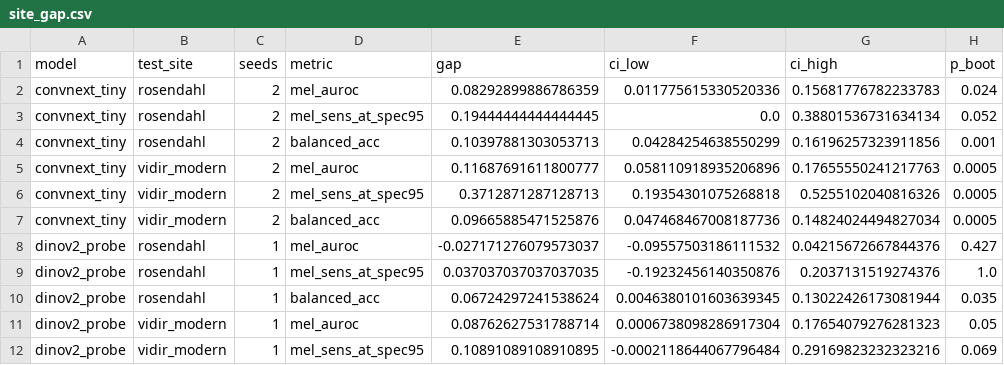
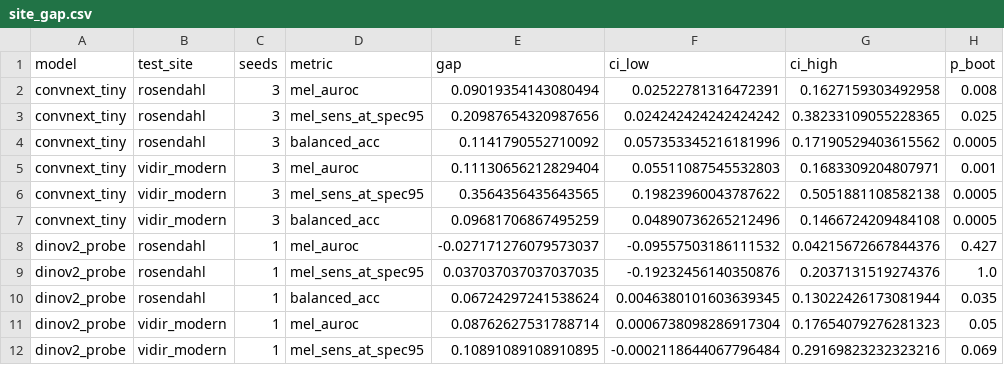
Before and after one commit to PlabonKumarsaha/Skin-Lesion-Image, a CSV file: results/site_gap.csv, drawn as a sheet; only a part is shown; the diff covers the shown part only.

```diff
--- a/results/site_gap.csv
+++ b/results/site_gap.csv
@@ -1,8 +1,8 @@
 model,test_site,seeds,metric,gap,ci_low,ci_high,p_boot
-convnext_tiny,rosendahl,2,mel_auroc,0.08292899886786359,0.011775615330520336,0.15681776782233783,0.024
-convnext_tiny,rosendahl,2,mel_sens_at_spec95,0.19444444444444445,0.0,0.38801536731634134,0.052
-convnext_tiny,rosendahl,2,balanced_acc,0.10397881303053713,0.04284254638550299,0.16196257323911856,0.001
-convnext_tiny,vidir_modern,2,mel_auroc,0.11687691611800777,0.058110918935206896,0.17655550241217763,0.0005
-convnext_tiny,vidir_modern,2,mel_sens_at_spec95,0.3712871287128713,0.19354301075268818,0.5255102040816326,0.0005
-convnext_tiny,vidir_modern,2,balanced_acc,0.09665885471525876,0.047468467008187736,0.14824024494827034,0.0005
+convnext_tiny,rosendahl,3,mel_auroc,0.09019354143080494,0.02522781316472391,0.1627159303492958,0.008
+convnext_tiny,rosendahl,3,mel_sens_at_spec95,0.20987654320987656,0.024242424242424242,0.38233109055228365,0.025
+convnext_tiny,rosendahl,3,balanced_acc,0.1141790552710092,0.057353345216181996,0.17190529403615562,0.0005
+convnext_tiny,vidir_modern,3,mel_auroc,0.11130656212829404,0.05511087545532803,0.1683309204807971,0.001
+convnext_tiny,vidir_modern,3,mel_sens_at_spec95,0.3564356435643565,0.19823960043787622,0.5051881108582138,0.0005
+convnext_tiny,vidir_modern,3,balanced_acc,0.09681706867495259,0.04890736265212496,0.1466724209484108,0.0005
 dinov2_probe,rosendahl,1,mel_auroc,-0.027171276079573037,-0.09557503186111532,0.04215672667844376,0.427
```
Also changed, not shown: 56 edited cells elsewhere in this file, 42 other files.
